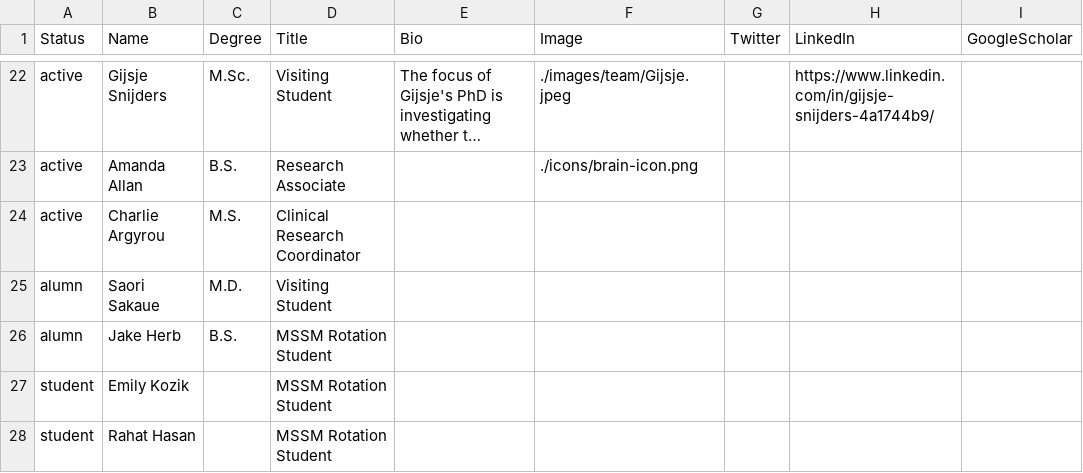
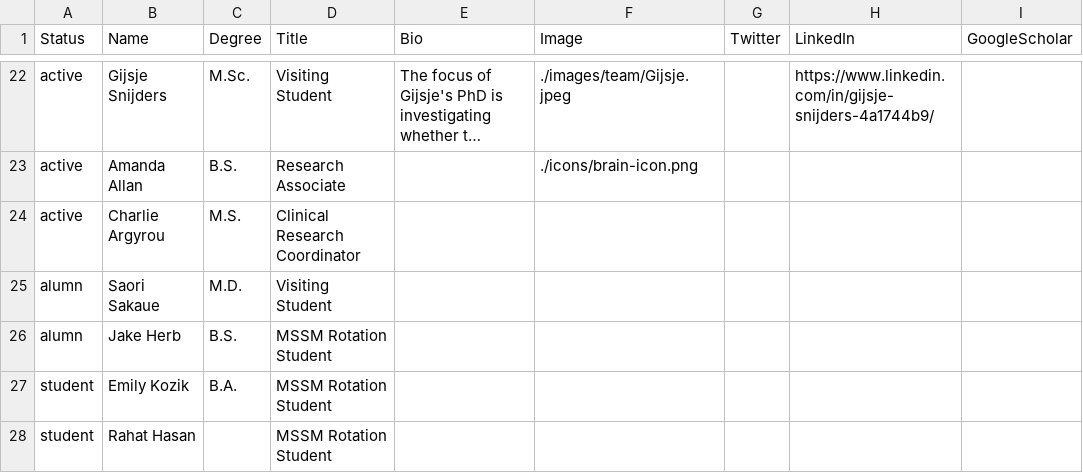
Before and after one commit to RajLabMSSM/RajLab_website, a CSV file: documents/Team.csv, drawn as a sheet; only a part is shown, gaps mark what is left out; long unchanged cells end in …; the diff names each change by its address in the sheet, - before the commit and + after, or states it on an @@ line.

Commit message:
updates_on_team_and_news

```diff
--- a/documents/Team.csv
+++ b/documents/Team.csv
-C27 (Degree): (empty)
+C27 (Degree): B.A.
```
